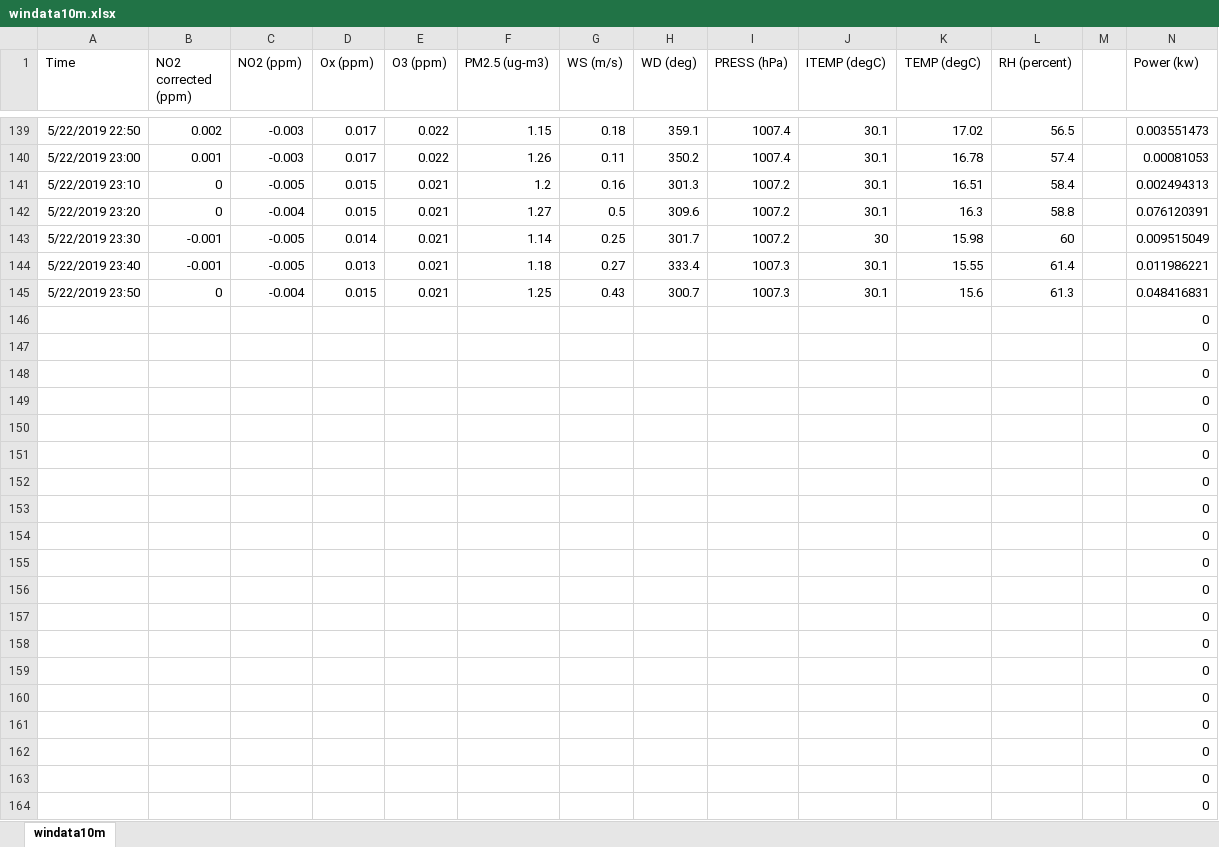
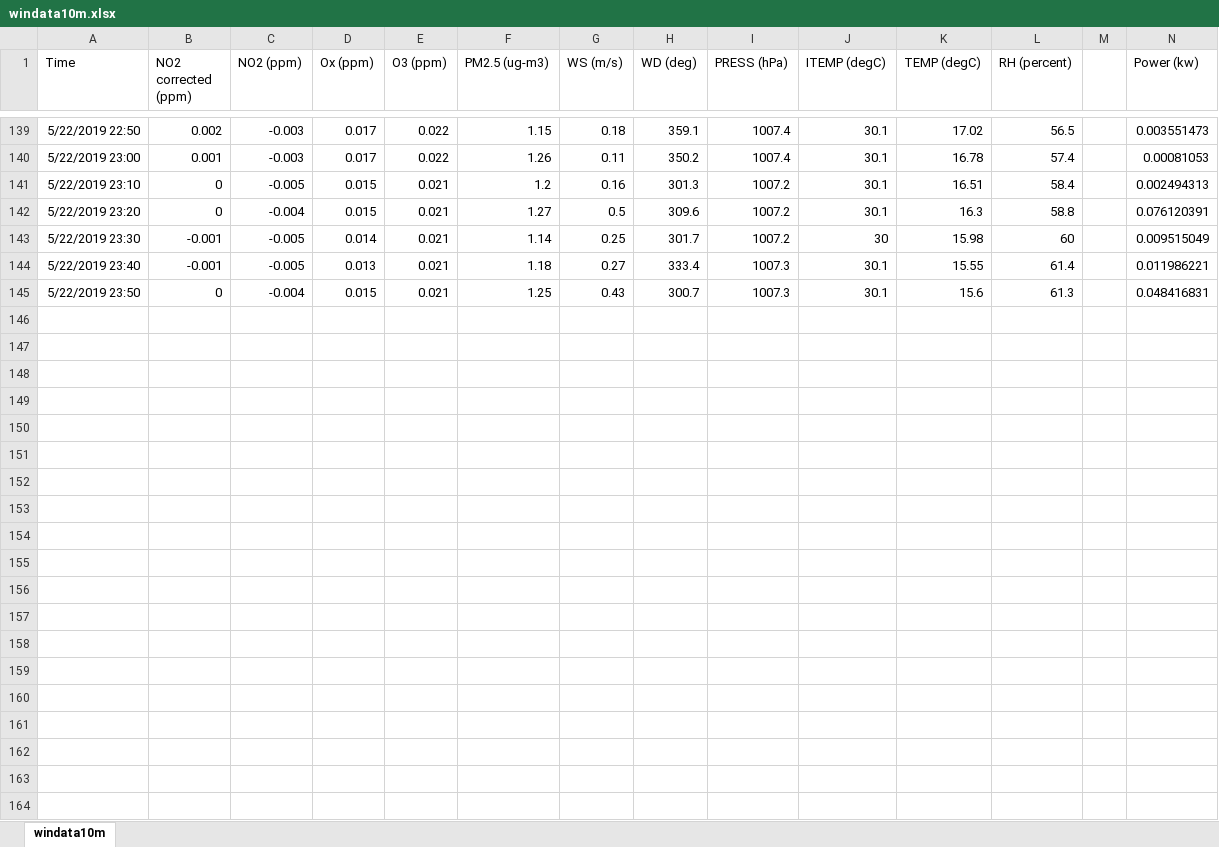
Before and after one commit to jiajunmao/APEnviro-LTP, an Excel workbook: Data/1day/windata10m.xlsx, sheet windata10m, drawn as a sheet; only a part is shown, gaps mark what is left out; values as stored, in another font and other column widths than the file's, no borders; rows hold the shown columns only; the diff covers the shown part only; the diff names each change by its address in the sheet, - before the commit and + after, or states it on an @@ line.

```diff
--- a/Data/1day/windata10m.xlsx (sheet windata10m)
+++ b/Data/1day/windata10m.xlsx (sheet windata10m)
-row 146:  |  |  |  |  |  |  |  |  |  |  |  |  | 0
-row 147:  |  |  |  |  |  |  |  |  |  |  |  |  | 0
-row 148:  |  |  |  |  |  |  |  |  |  |  |  |  | 0
-row 149:  |  |  |  |  |  |  |  |  |  |  |  |  | 0
-row 150:  |  |  |  |  |  |  |  |  |  |  |  |  | 0
-row 151:  |  |  |  |  |  |  |  |  |  |  |  |  | 0
-row 152:  |  |  |  |  |  |  |  |  |  |  |  |  | 0
-row 153:  |  |  |  |  |  |  |  |  |  |  |  |  | 0
-row 154:  |  |  |  |  |  |  |  |  |  |  |  |  | 0
-row 155:  |  |  |  |  |  |  |  |  |  |  |  |  | 0
-row 156:  |  |  |  |  |  |  |  |  |  |  |  |  | 0
-row 157:  |  |  |  |  |  |  |  |  |  |  |  |  | 0
-row 158:  |  |  |  |  |  |  |  |  |  |  |  |  | 0
-row 159:  |  |  |  |  |  |  |  |  |  |  |  |  | 0
-row 160:  |  |  |  |  |  |  |  |  |  |  |  |  | 0
-row 161:  |  |  |  |  |  |  |  |  |  |  |  |  | 0
-row 162:  |  |  |  |  |  |  |  |  |  |  |  |  | 0
-row 163:  |  |  |  |  |  |  |  |  |  |  |  |  | 0
-row 164:  |  |  |  |  |  |  |  |  |  |  |  |  | 0
```
Also changed, not shown: 221 removed rows and 1 edited cell elsewhere in this sheet, Data/1month/windata2h.xlsx, 6 other files.
